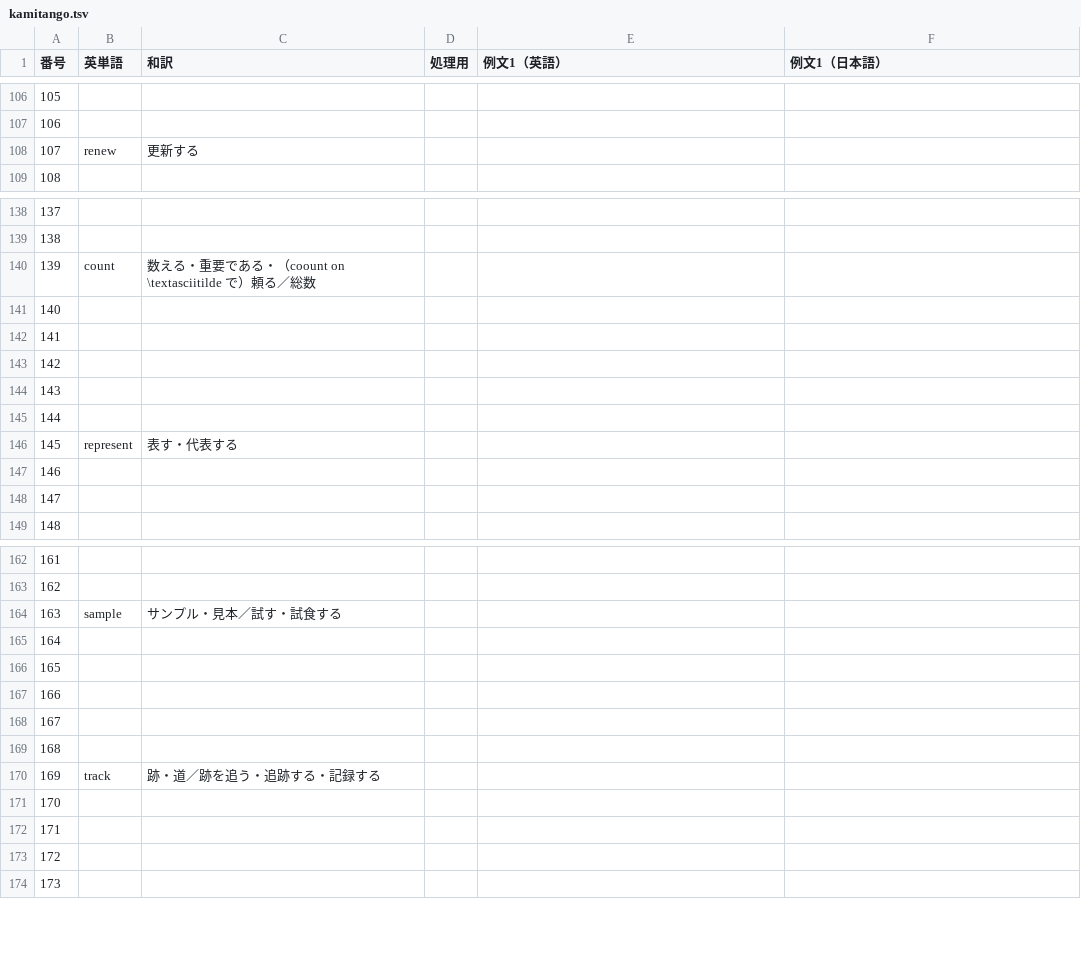
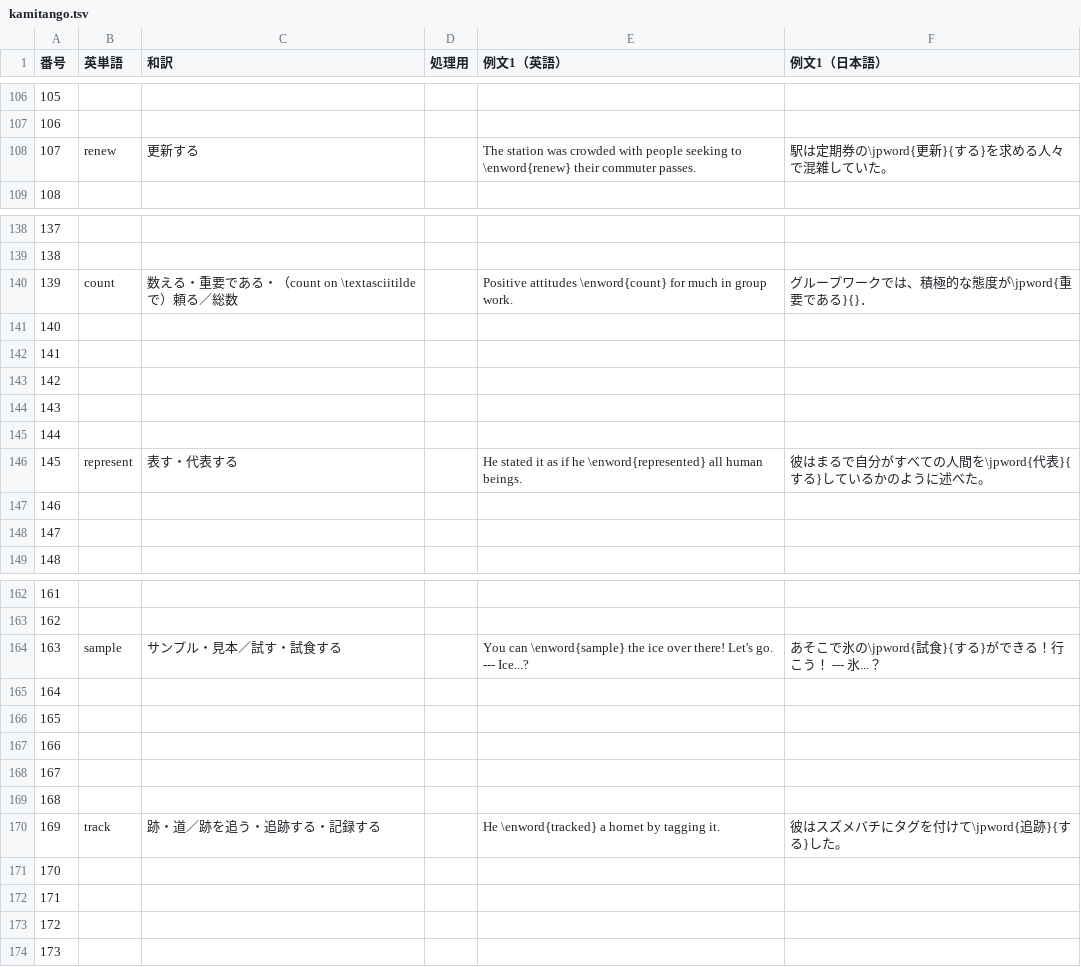
Before and after one commit to Ankaidan/ankaidan.github.io, a TSV file: u/newwordtest/files/kamitango.tsv, drawn as a sheet; only a part is shown, gaps mark what is left out; the diff covers the shown part only.

```diff
--- a/u/newwordtest/files/kamitango.tsv
+++ b/u/newwordtest/files/kamitango.tsv
@@ -107,3 +107,3 @@
 106					
-107	renew	更新する			
+107	renew	更新する		The station was crowded with people seeking to \enword{renew} their commuter passes.	駅は定期券の\jpword{更新}{する}を求める人々で混雑していた。
 108					
@@ -139,3 +139,3 @@
 138					
-139	count	数える・重要である・（coount on \textasciitilde で）頼る／総数			
+139	count	数える・重要である・（count on \textasciitilde で）頼る／総数		Positive attitudes \enword{count} for much in group work.	グループワークでは、積極的な態度が\jpword{重要である}{}．
 140					
@@ -145,3 +145,3 @@
 144					
-145	represent	表す・代表する			
+145	represent	表す・代表する		He stated it as if he \enword{represented} all human beings.	彼はまるで自分がすべての人間を\jpword{代表}{する}しているかのように述べた。
 146					
@@ -163,3 +163,3 @@
 162					
-163	sample	サンプル・見本／試す・試食する			
+163	sample	サンプル・見本／試す・試食する		You can \enword{sample} the ice over there! Let's go. --- Ice...?	あそこで氷の\jpword{試食}{する}ができる！行こう！ --- 氷...？
 164					
@@ -169,3 +169,3 @@
 168					
-169	track	跡・道／跡を追う・追跡する・記録する			
+169	track	跡・道／跡を追う・追跡する・記録する		He \enword{tracked} a hornet by tagging it.	彼はスズメバチにタグを付けて\jpword{追跡}{する}した。
 170					
```
Also changed, not shown: 19 edited cells elsewhere in this file, 6 other files.
